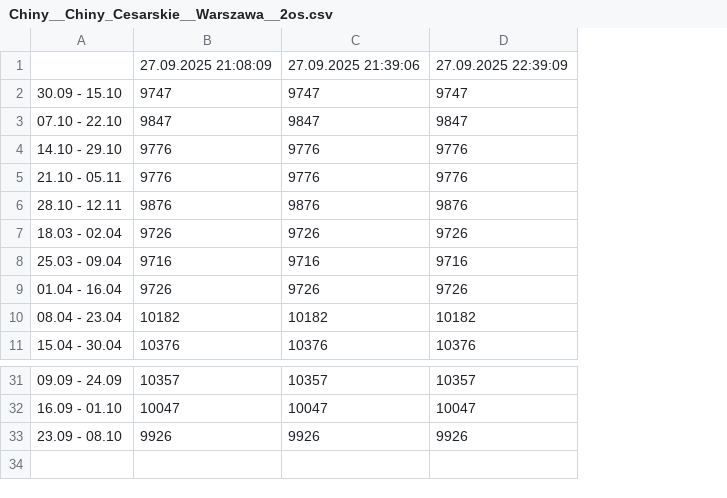
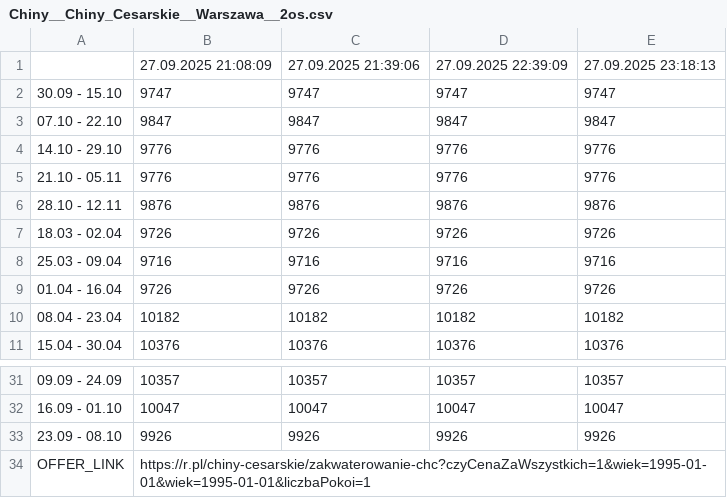
Before and after one commit to filipbiernat/RScraper, a CSV file: data/Chiny__Chiny_Cesarskie__Warszawa__2os.csv, drawn as a sheet; only a part is shown, gaps mark what is left out; the diff names each change by its address in the sheet, - before the commit and + after, or states it on an @@ line.

```diff
--- a/data/Chiny__Chiny_Cesarskie__Warszawa__2os.csv
+++ b/data/Chiny__Chiny_Cesarskie__Warszawa__2os.csv
+column E, rows 1-11: 27.09.2025 23:18:13 | 9747 | 9847 | 9776 | 9776 | 9876 | 9726 | 9716 | 9726 | 10182 | 10376; rows 31-33: 10357 | 10047 | 9926
+row 34: OFFER_LINK | https://r.pl/chiny-cesarskie/zakwaterowanie-chc?czyCenaZaWszystkich=1&wiek=1995-01-01&wiek=1995-01-01&liczbaPokoi=1
```
Also changed, not shown: data/Chiny__Chiny_Cesarskie__Warszawa__1os.csv, data/Chiny__W_krainie_zlotego_smoka__Warszawa__1os.csv, 23 other files.
